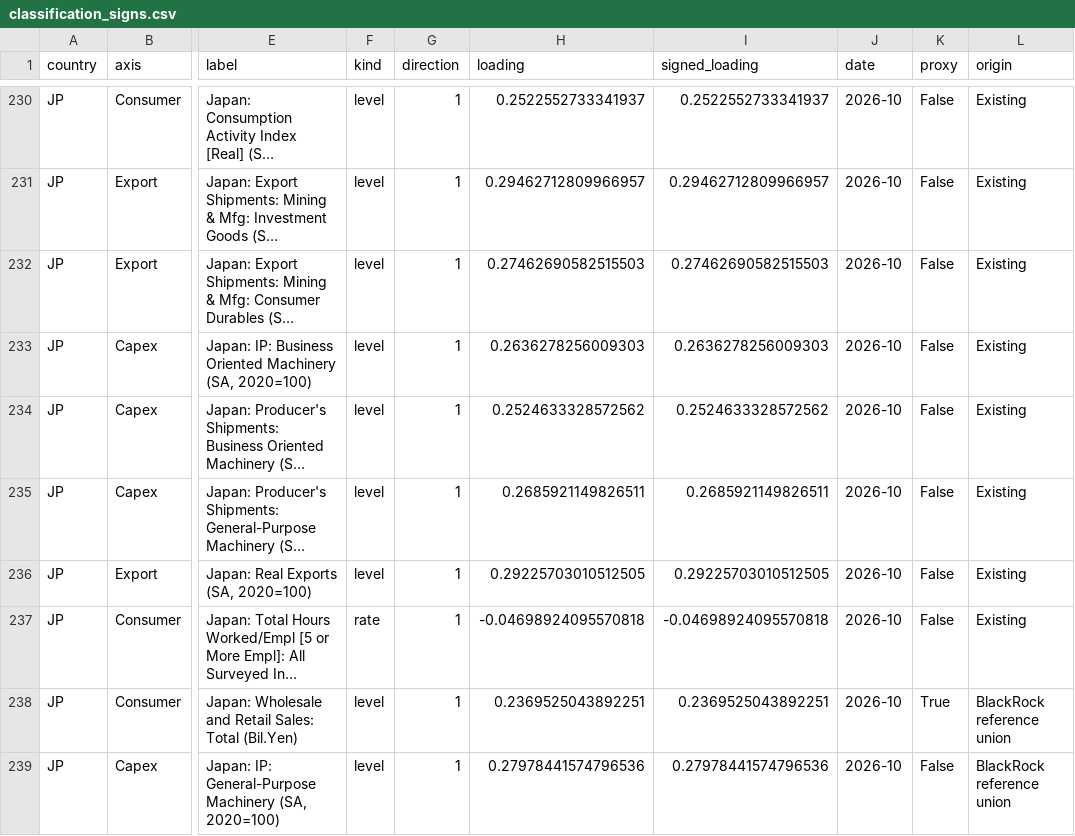
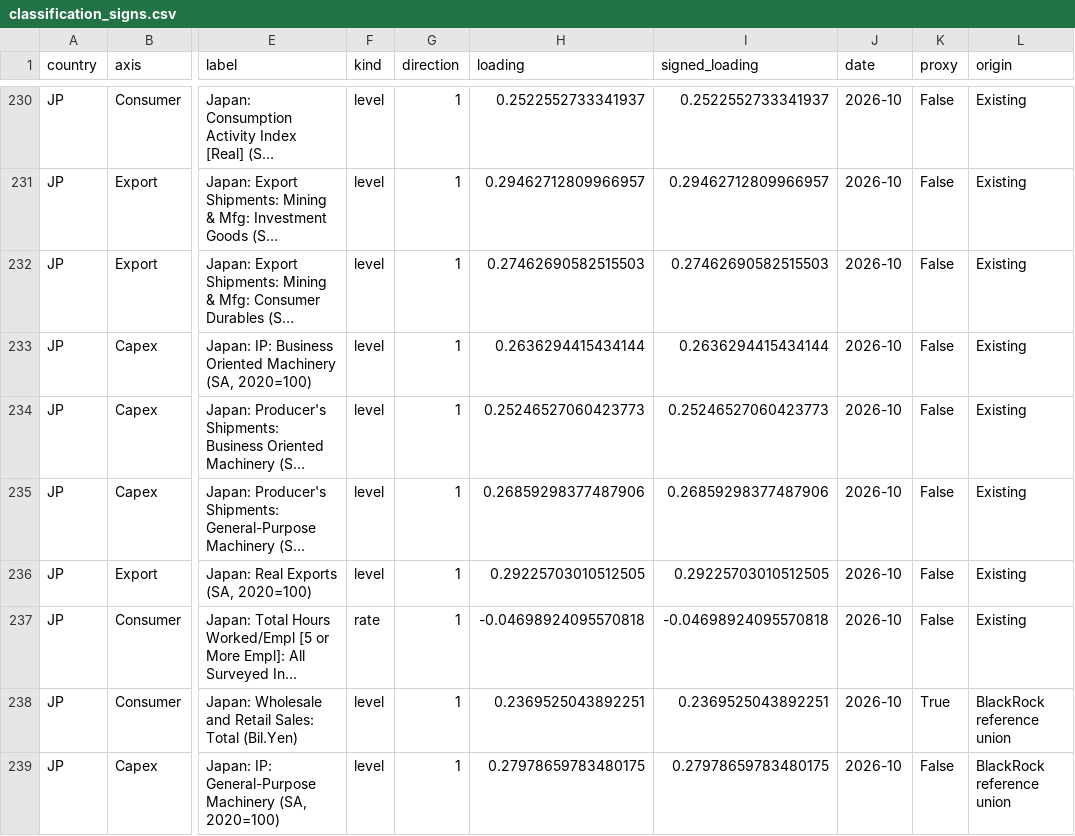
Before and after one commit to squarrel808/QAE-dashboard, a CSV file: macro_hub/public/embeds/gdp-weighted/classification_signs.csv, drawn as a sheet; only a part is shown, gaps mark what is left out; long unchanged cells end in …; the diff covers the shown part only; the diff names each change by its address in the sheet, - before the commit and + after, or states it on an @@ line.

```diff
--- a/macro_hub/public/embeds/gdp-weighted/classification_signs.csv
+++ b/macro_hub/public/embeds/gdp-weighted/classification_signs.csv
-H233 (loading): 0.2636278256009303
+H233 (loading): 0.2636294415434144
-I233 (signed_loading): 0.2636278256009303
+I233 (signed_loading): 0.2636294415434144
-H234 (loading): 0.2524633328572562
+H234 (loading): 0.25246527060423773
-I234 (signed_loading): 0.2524633328572562
+I234 (signed_loading): 0.25246527060423773
-H235 (loading): 0.2685921149826511
+H235 (loading): 0.26859298377487906
-I235 (signed_loading): 0.2685921149826511
+I235 (signed_loading): 0.26859298377487906
-H239 (loading): 0.27978441574796536
+H239 (loading): 0.27978659783480175
-I239 (signed_loading): 0.27978441574796536
+I239 (signed_loading): 0.27978659783480175
```
Also changed, not shown: 22 edited cells elsewhere in this file, macro_hub/public/embeds/gdp-weighted/component_signs.csv, macro_hub/public/embeds/gdp-weighted/inputs.csv, 26 other files.
